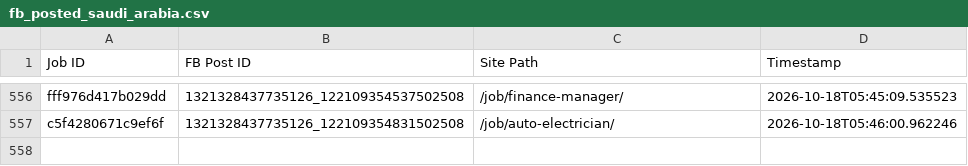
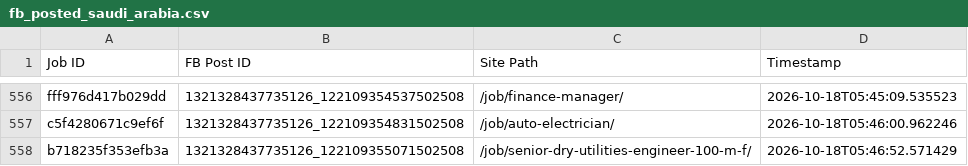
Before and after one commit to paulinepule2000/sa-sm, a CSV file: fb_posted_saudi_arabia.csv, drawn as a sheet; only a part is shown, gaps mark what is left out; the diff names each change by its address in the sheet, - before the commit and + after, or states it on an @@ line.

```diff
--- a/fb_posted_saudi_arabia.csv
+++ b/fb_posted_saudi_arabia.csv
+row 558: b718235f353efb3a | 1321328437735126_122109355071502508 | /job/senior-dry-utilities-engineer-100-m-f/ | 2026-10-18T05:46:52.571429
```
